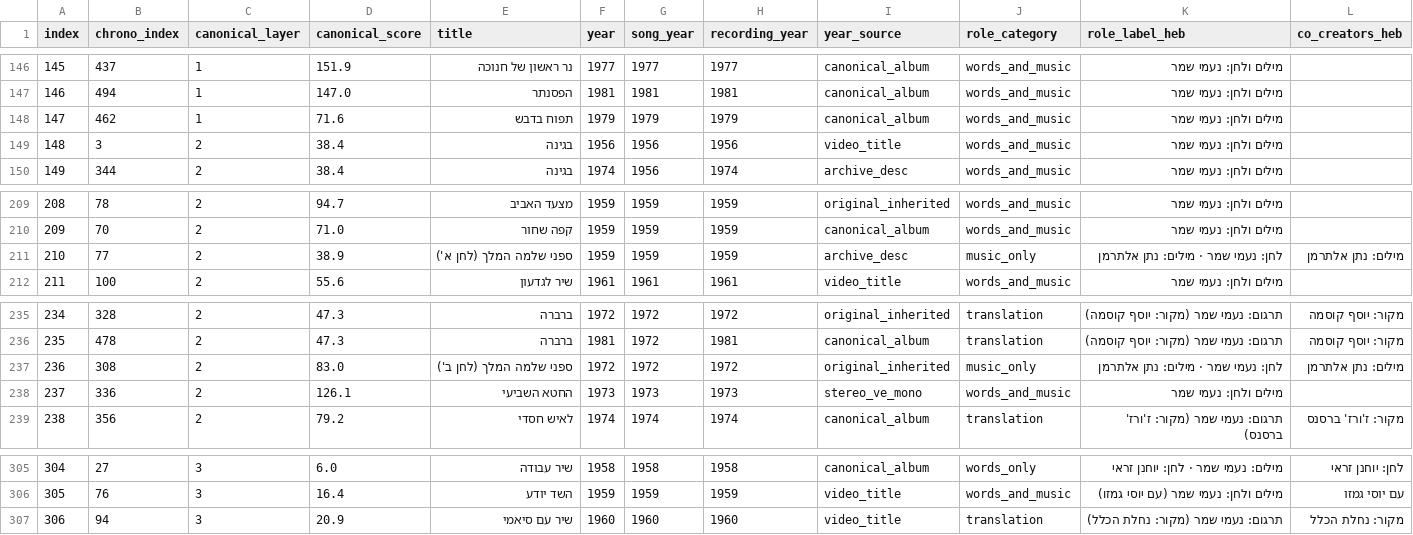
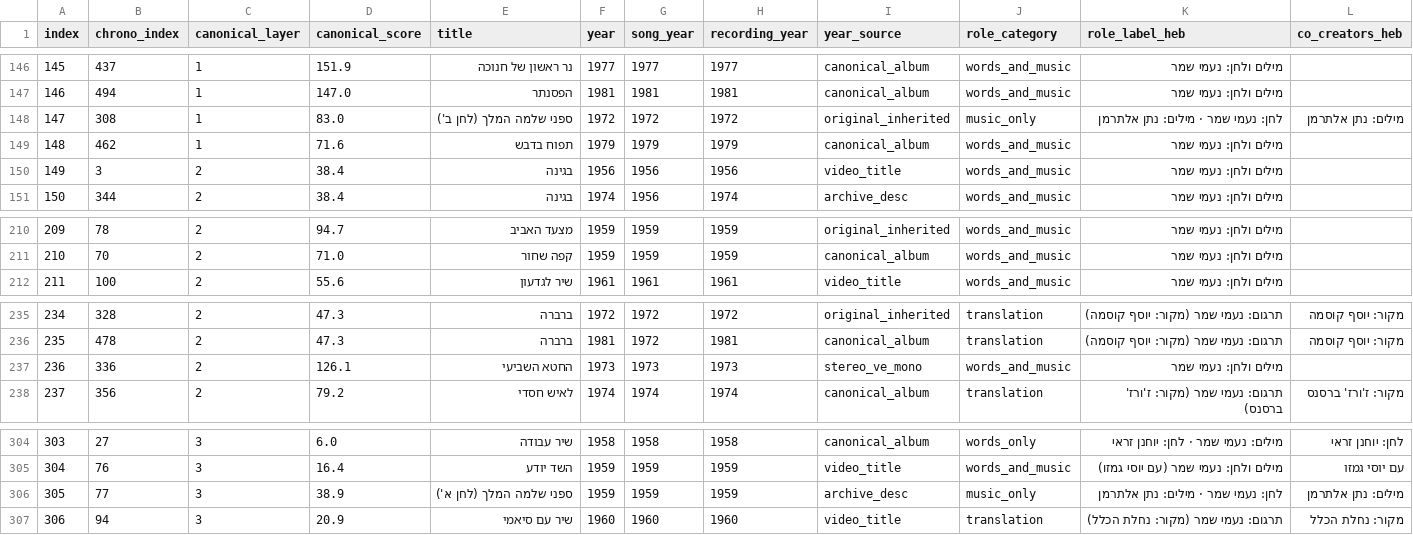
Before and after one commit to DMTsurel/playlists, a CSV file: naomi-shemer/naomi_shemer_youtube_playlist.csv, drawn as a sheet; only a part is shown, gaps mark what is left out; removed rows and columns are numbered as before the commit, all else as after; rows hold the shown columns only; the diff names each change by its address in the sheet, - before the commit and + after, or states it on an @@ line.

```diff
--- a/naomi-shemer/naomi_shemer_youtube_playlist.csv
+++ b/naomi-shemer/naomi_shemer_youtube_playlist.csv
+row 148: 147 | 308 | 1 | 83.0 | ספני שלמה המלך (לחן ב') | 1972 | 1972 | 1972 | original_inherited | music_only | לחן: נעמי שמר · מילים: נתן אלתרמן | מילים: נתן אלתרמן
@@ column A (index) renumbered between rows 149 and 305 @@
-row 211: 210 | 77 | 2 | 38.9 | ספני שלמה המלך (לחן א') | 1959 | 1959 | 1959 | archive_desc | music_only | לחן: נעמי שמר · מילים: נתן אלתרמן | מילים: נתן אלתרמן
-row 237: 236 | 308 | 2 | 83.0 | ספני שלמה המלך (לחן ב') | 1972 | 1972 | 1972 | original_inherited | music_only | לחן: נעמי שמר · מילים: נתן אלתרמן | מילים: נתן אלתרמן
+row 306: 305 | 77 | 3 | 38.9 | ספני שלמה המלך (לחן א') | 1959 | 1959 | 1959 | archive_desc | music_only | לחן: נעמי שמר · מילים: נתן אלתרמן | מילים: נתן אלתרמן
```
Also changed, not shown: naomi-shemer/naomi_shemer_streaming_import.csv, 7 other files.
